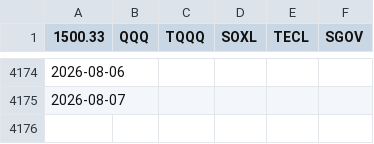
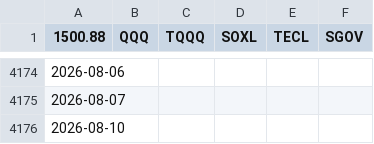
Before and after one commit to Nam-Daesik/collect-closes, a CSV file: master_regular_close.csv, drawn as a sheet; only a part is shown, gaps mark what is left out; the diff names each change by its address in the sheet, - before the commit and + after, or states it on an @@ line.

```diff
--- a/master_regular_close.csv
+++ b/master_regular_close.csv
-A1: 1500.33
+A1: 1500.88
+row 4176: 2026-08-10
```
